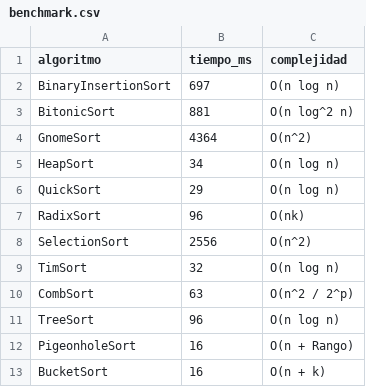
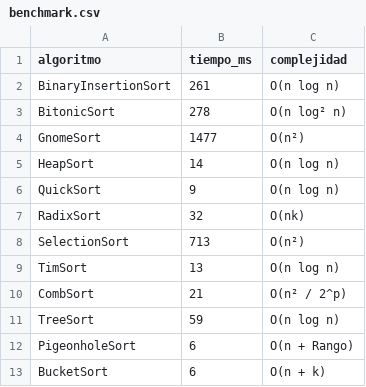
Before and after one commit to JohanC1970/Analisis-Algoritmos-Proy-Final-Financiero, a CSV file: data/benchmark.csv, drawn as a sheet.

```diff
--- a/data/benchmark.csv
+++ b/data/benchmark.csv
@@ -1,13 +1,13 @@
 algoritmo,tiempo_ms,complejidad
-BinaryInsertionSort,697,O(n log n)
-BitonicSort,881,O(n log^2 n)
-GnomeSort,4364,O(n^2)
-HeapSort,34,O(n log n)
-QuickSort,29,O(n log n)
-RadixSort,96,O(nk)
-SelectionSort,2556,O(n^2)
-TimSort,32,O(n log n)
-CombSort,63,O(n^2 / 2^p)
-TreeSort,96,O(n log n)
-PigeonholeSort,16,O(n + Rango)
-BucketSort,16,O(n + k)
+BinaryInsertionSort,261,O(n log n)
+BitonicSort,278,O(n log² n)
+GnomeSort,1477,O(n²)
+HeapSort,14,O(n log n)
+QuickSort,9,O(n log n)
+RadixSort,32,O(nk)
+SelectionSort,713,O(n²)
+TimSort,13,O(n log n)
+CombSort,21,O(n² / 2^p)
+TreeSort,59,O(n log n)
+PigeonholeSort,6,O(n + Rango)
+BucketSort,6,O(n + k)
```
Also changed, not shown: 19 other files.
